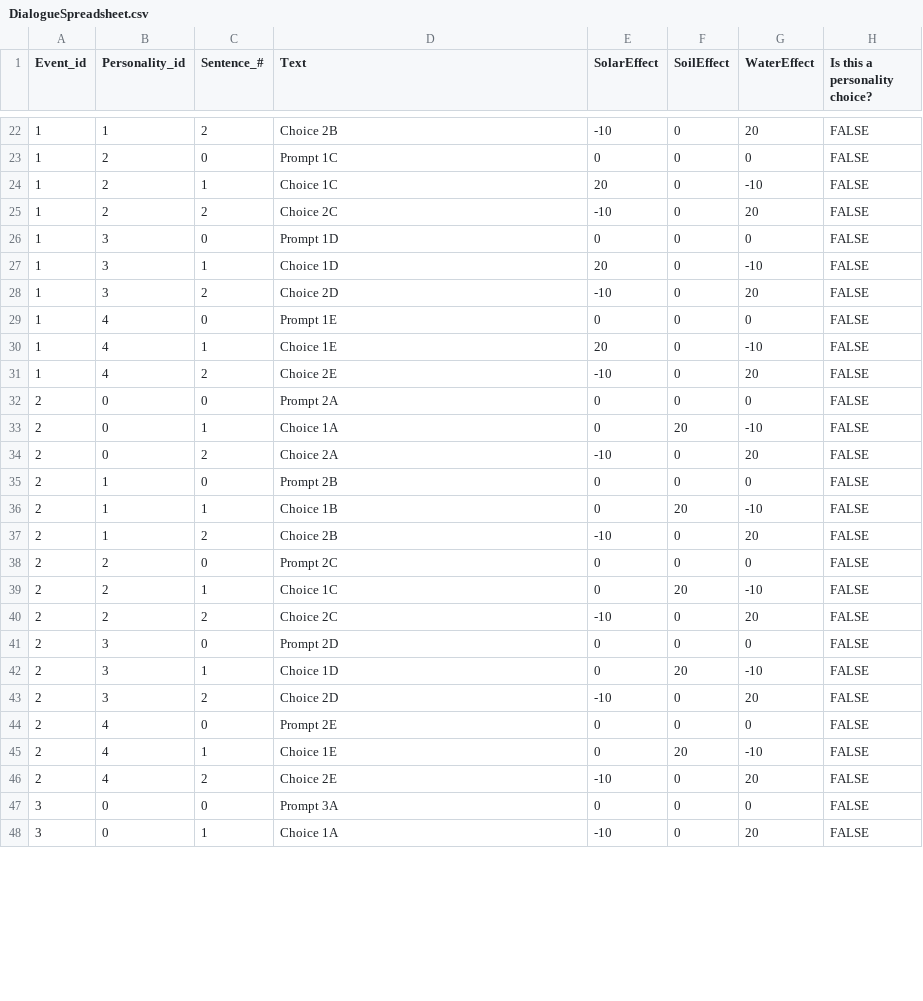
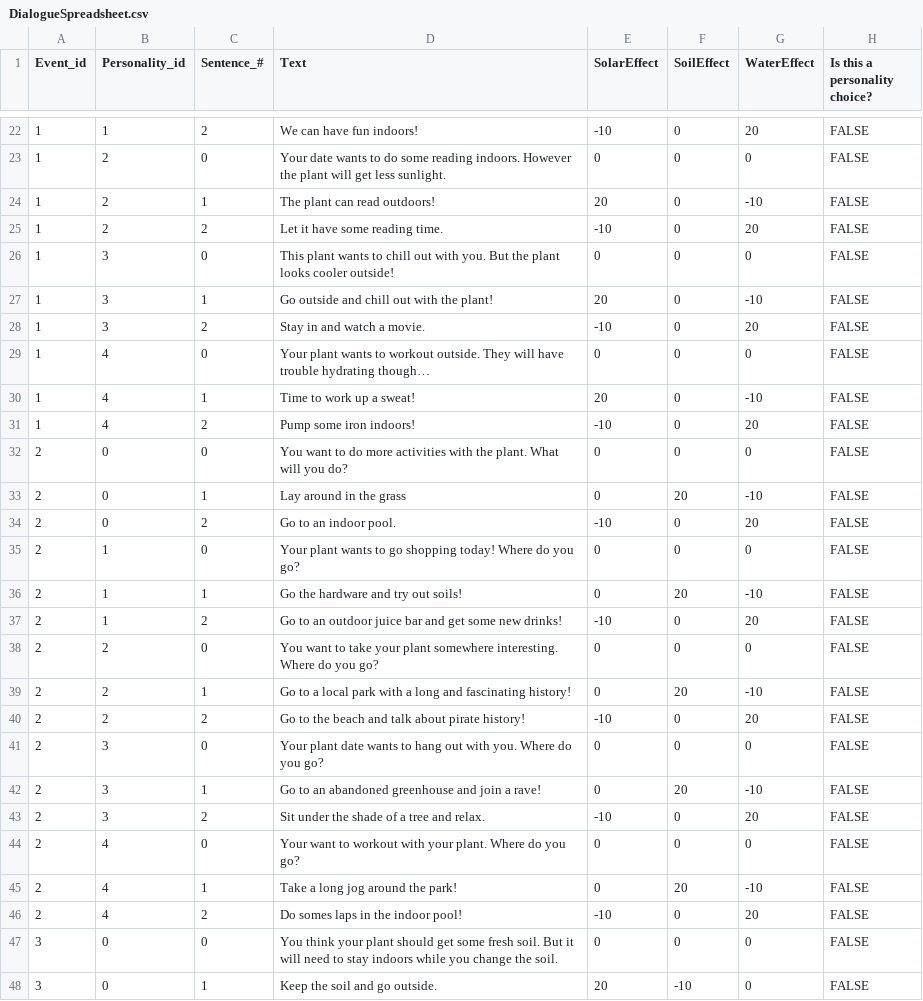
Before and after one commit to donovan-westwater/PlantDatingSim, a CSV file: Assets/DialogueSpreadsheet.csv, drawn as a sheet; only a part is shown, gaps mark what is left out; the diff covers the shown part only; the diff names each change by its address in the sheet, - before the commit and + after, or states it on an @@ line.

Commit message:
I have basic sprite framework working. Dialogue is done for now. I just need music and the start screen

```diff
--- a/Assets/DialogueSpreadsheet.csv
+++ b/Assets/DialogueSpreadsheet.csv
-D22 (Text): Choice 2B
+D22 (Text): We can have fun indoors!
-D23 (Text): Prompt 1C
+D23 (Text): Your date wants to do some reading indoors. However the plant will get less sunlight.
-D24 (Text): Choice 1C
+D24 (Text): The plant can read outdoors!
-D25 (Text): Choice 2C
+D25 (Text): Let it have some reading time.
-D26 (Text): Prompt 1D
+D26 (Text): This plant wants to chill out with you. But the plant looks cooler outside!
-D27 (Text): Choice 1D
+D27 (Text): Go outside and chill out with the plant!
-D28 (Text): Choice 2D
+D28 (Text): Stay in and watch a movie.
-D29 (Text): Prompt 1E
+D29 (Text): Your plant wants to workout outside. They will have trouble hydrating though…
-D30 (Text): Choice 1E
+D30 (Text): Time to work up a sweat!
-D31 (Text): Choice 2E
+D31 (Text): Pump some iron indoors!
-D32 (Text): Prompt 2A
+D32 (Text): You want to do more activities with the plant. What will you do?
-D33 (Text): Choice 1A
+D33 (Text): Lay around in the grass
-D34 (Text): Choice 2A
+D34 (Text): Go to an indoor pool.
-D35 (Text): Prompt 2B
+D35 (Text): Your plant wants to go shopping today! Where do you go?
-D36 (Text): Choice 1B
+D36 (Text): Go the hardware and try out soils!
-D37 (Text): Choice 2B
+D37 (Text): Go to an outdoor juice bar and get some new drinks!
-D38 (Text): Prompt 2C
+D38 (Text): You want to take your plant somewhere interesting. Where do you go?
-D39 (Text): Choice 1C
+D39 (Text): Go to a local park with a long and fascinating history!
-D40 (Text): Choice 2C
+D40 (Text): Go to the beach and talk about pirate history!
-D41 (Text): Prompt 2D
+D41 (Text): Your plant date wants to hang out with you. Where do you go?
-D42 (Text): Choice 1D
+D42 (Text): Go to an abandoned greenhouse and join a rave!
-D43 (Text): Choice 2D
+D43 (Text): Sit under the shade of a tree and relax.
-D44 (Text): Prompt 2E
+D44 (Text): Your want to workout with your plant. Where do you go?
-D45 (Text): Choice 1E
+D45 (Text): Take a long jog around the park!
-D46 (Text): Choice 2E
+D46 (Text): Do somes laps in the indoor pool!
-D47 (Text): Prompt 3A
+D47 (Text): You think your plant should get some fresh soil. But it will need to stay indoors while you change the soil.
-D48 (Text): Choice 1A
+D48 (Text): Keep the soil and go outside.
-E48 (SolarEffect): -10
+E48 (SolarEffect): 20
-F48 (SoilEffect): 0
+F48 (SoilEffect): -10
-G48 (WaterEffect): 20
+G48 (WaterEffect): 0
```
Also changed, not shown: 97 edited cells elsewhere in this file, 20 other files.
